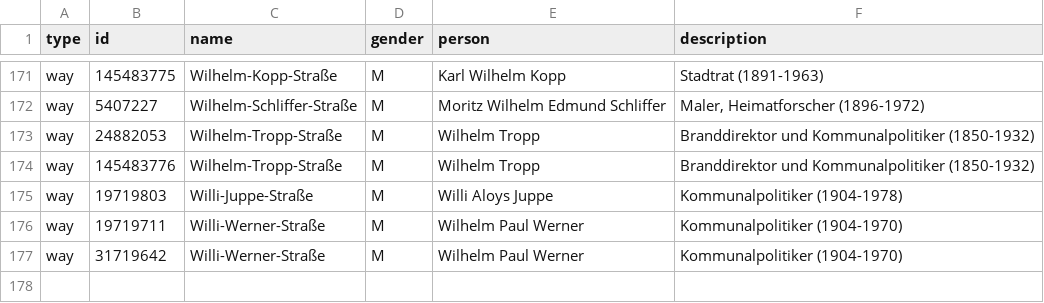
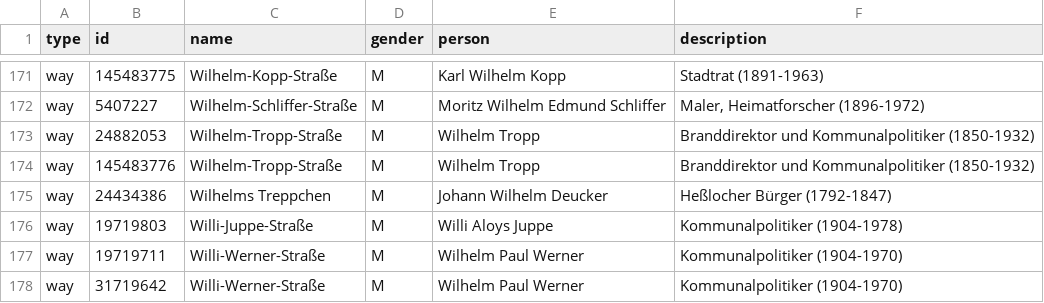
Before and after one commit to EqualStreetNames/equalstreetnames-wiesbaden, a CSV file: data.csv, drawn as a sheet; only a part is shown, gaps mark what is left out; the diff names each change by its address in the sheet, - before the commit and + after, or states it on an @@ line.

Commit message:
Update data

```diff
--- a/data.csv
+++ b/data.csv
+row 175: way | 24434386 | Wilhelms Treppchen | M | Johann Wilhelm Deucker | Heßlocher Bürger (1792-1847)
```
